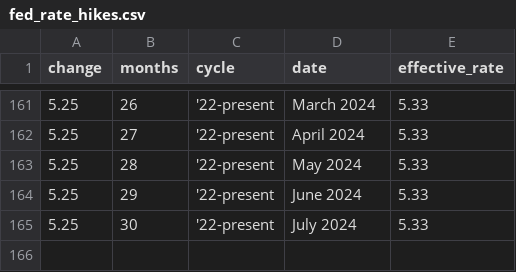
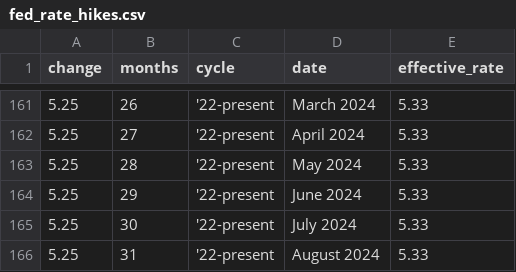
Before and after one commit to ONEcampaign/interest_rates, a CSV file: fed_rate_hikes.csv, drawn as a sheet; only a part is shown, gaps mark what is left out.

```diff
--- a/fed_rate_hikes.csv
+++ b/fed_rate_hikes.csv
@@ -165 +165,2 @@ change,months,cycle,date,effective_rate
 5.25,30,'22-present,July 2024,5.33
+5.25,31,'22-present,August 2024,5.33
```
Also changed, not shown: fed_rate_hikes_wide_flourish_chart.csv.
